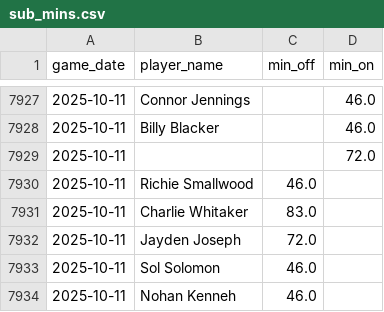
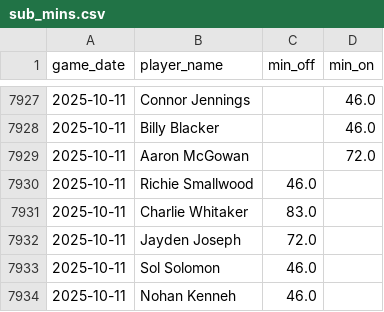
Before and after one commit to petebrown/data-updater, a CSV file: data/sub_mins.csv, drawn as a sheet; only a part is shown, gaps mark what is left out.

```diff
--- a/data/sub_mins.csv
+++ b/data/sub_mins.csv
@@ -7928,3 +7928,3 @@ game_date,player_name,min_off,min_on
 2025-10-11,Billy Blacker,,46.0
-2025-10-11,,,72.0
+2025-10-11,Aaron McGowan,,72.0
 2025-10-11,Richie Smallwood,46.0,
```
Also changed, not shown: data/subs.csv.
